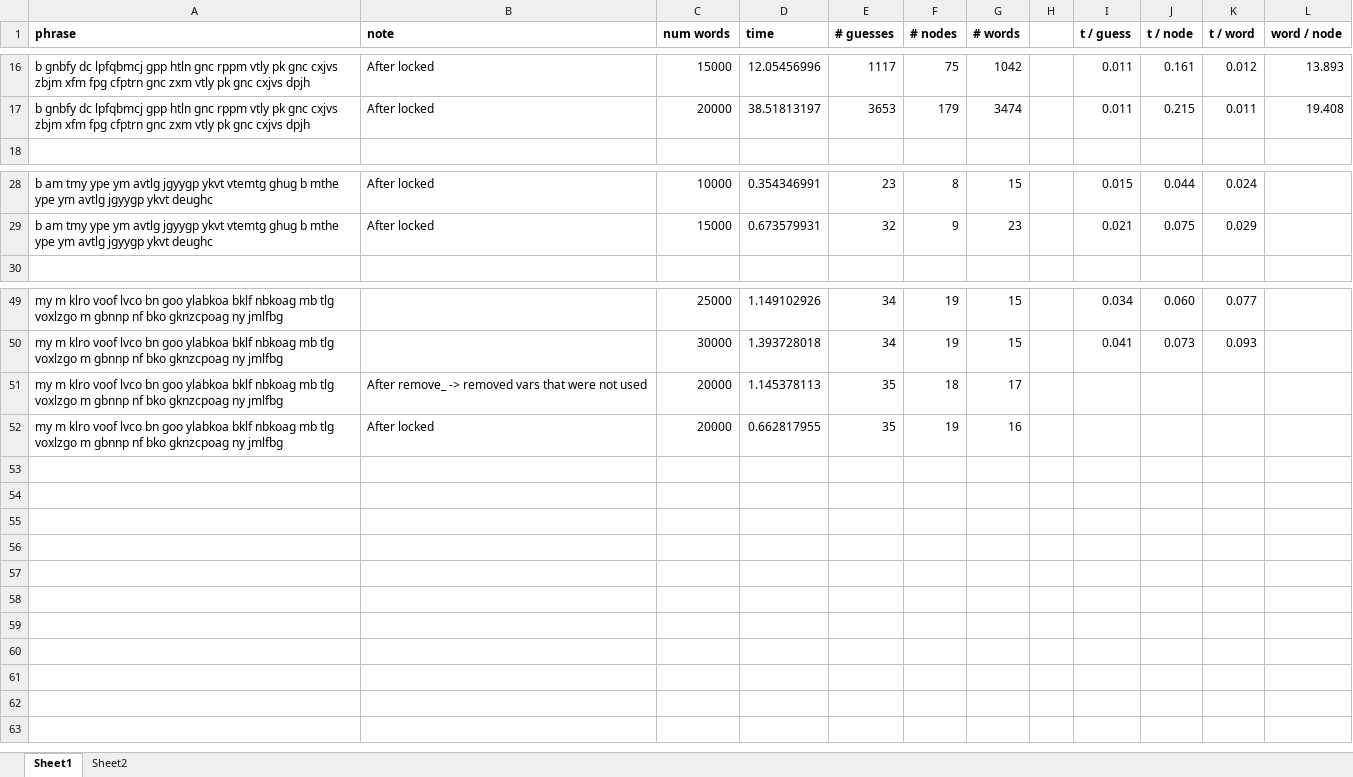
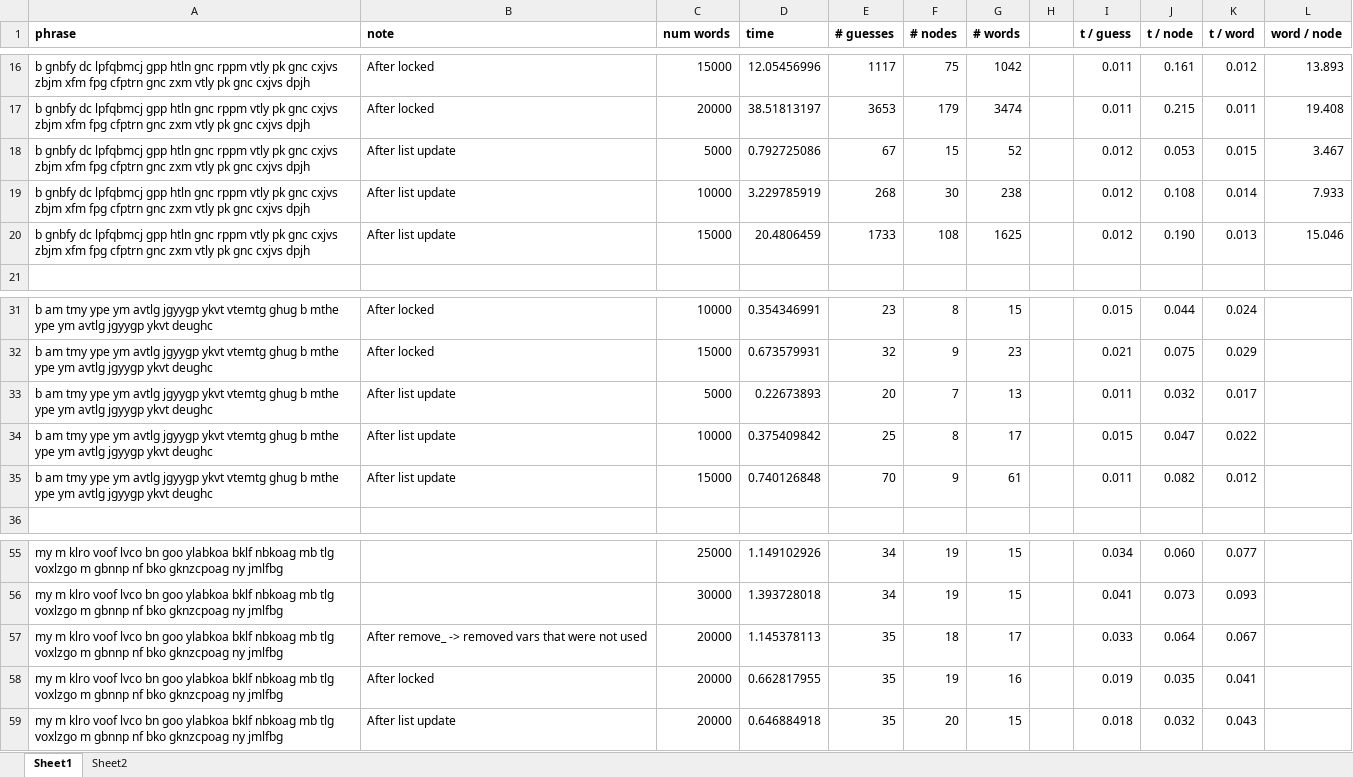
Before and after one commit to richprze/cryptogram, an Excel workbook: crypto results analysis.xlsx, sheet Sheet1, drawn as a sheet; only a part is shown, gaps mark what is left out; values as stored, in another font and other column widths than the file's, no borders; addresses are those after the commit; the diff names each change by its address in the sheet, - before the commit and + after, or states it on an @@ line.

Commit message:
analysis updates

```diff
--- a/crypto results analysis.xlsx (sheet Sheet1)
+++ b/crypto results analysis.xlsx (sheet Sheet1)
+row 18: b gnbfy dc lpfqbmcj gpp htln gnc rppm vtly pk gnc cxjvs zbjm xfm fpg cfptrn gnc zxm vtly pk gnc cxjvs dpjh | After list update | 5000 | 0.792725086 | 67 | 15 | 52 |  | 0.012 | 0.053 | 0.015 | 3.467
+row 19: b gnbfy dc lpfqbmcj gpp htln gnc rppm vtly pk gnc cxjvs zbjm xfm fpg cfptrn gnc zxm vtly pk gnc cxjvs dpjh | After list update | 10000 | 3.229785919 | 268 | 30 | 238 |  | 0.012 | 0.108 | 0.014 | 7.933
+row 20: b gnbfy dc lpfqbmcj gpp htln gnc rppm vtly pk gnc cxjvs zbjm xfm fpg cfptrn gnc zxm vtly pk gnc cxjvs dpjh | After list update | 15000 | 20.4806459 | 1733 | 108 | 1625 |  | 0.012 | 0.190 | 0.013 | 15.046
+row 33: b am tmy ype ym avtlg jgyygp ykvt vtemtg ghug b mthe ype ym avtlg jgyygp ykvt deughc | After list update | 5000 | 0.22673893 | 20 | 7 | 13 |  | 0.011 | 0.032 | 0.017
+row 34: b am tmy ype ym avtlg jgyygp ykvt vtemtg ghug b mthe ype ym avtlg jgyygp ykvt deughc | After list update | 10000 | 0.375409842 | 25 | 8 | 17 |  | 0.015 | 0.047 | 0.022
+row 35: b am tmy ype ym avtlg jgyygp ykvt vtemtg ghug b mthe ype ym avtlg jgyygp ykvt deughc | After list update | 15000 | 0.740126848 | 70 | 9 | 61 |  | 0.011 | 0.082 | 0.012
-I57 (t / guess): (empty)
+I57 (t / guess): 0.033
-J57 (t / node): (empty)
+J57 (t / node): 0.064
-K57 (t / word): (empty)
+K57 (t / word): 0.067
-I58 (t / guess): (empty)
+I58 (t / guess): 0.019
-J58 (t / node): (empty)
+J58 (t / node): 0.035
-K58 (t / word): (empty)
+K58 (t / word): 0.041
+row 59: my m klro voof lvco bn goo ylabkoa bklf nbkoag mb tlg voxlzgo m gbnnp nf bko gknzcpoag ny jmlfbg | After list update | 20000 | 0.646884918 | 35 | 20 | 15 |  | 0.018 | 0.032 | 0.043
```
Also changed, not shown: sheet Sheet2, formulas that keep their value.
